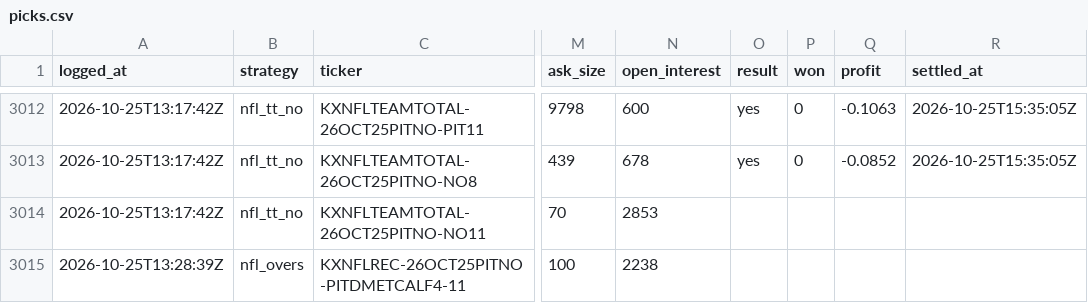
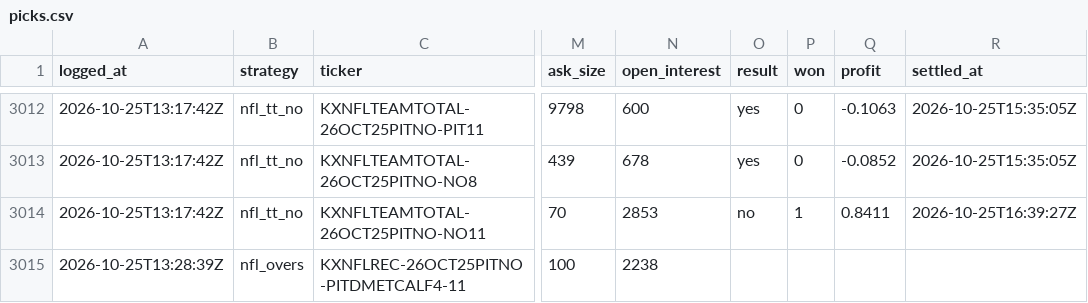
Before and after one commit to shoale4/hedj, a CSV file: paper/picks.csv, drawn as a sheet; only a part is shown, gaps mark what is left out; the diff names each change by its address in the sheet, - before the commit and + after, or states it on an @@ line.

Commit message:
Paper trade: update picks [skip ci]

```diff
--- a/paper/picks.csv
+++ b/paper/picks.csv
-O3014 (result): (empty)
+O3014 (result): no
-P3014 (won): (empty)
+P3014 (won): 1
-Q3014 (profit): (empty)
+Q3014 (profit): 0.8411
-R3014 (settled_at): (empty)
+R3014 (settled_at): 2026-10-25T16:39:27Z
```
